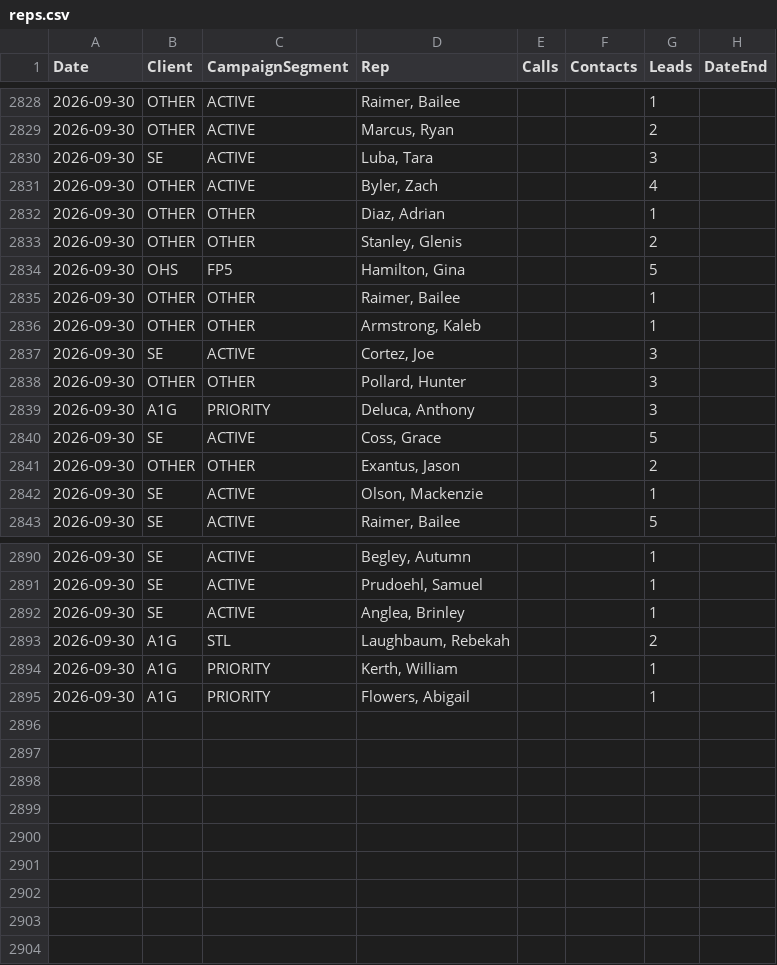
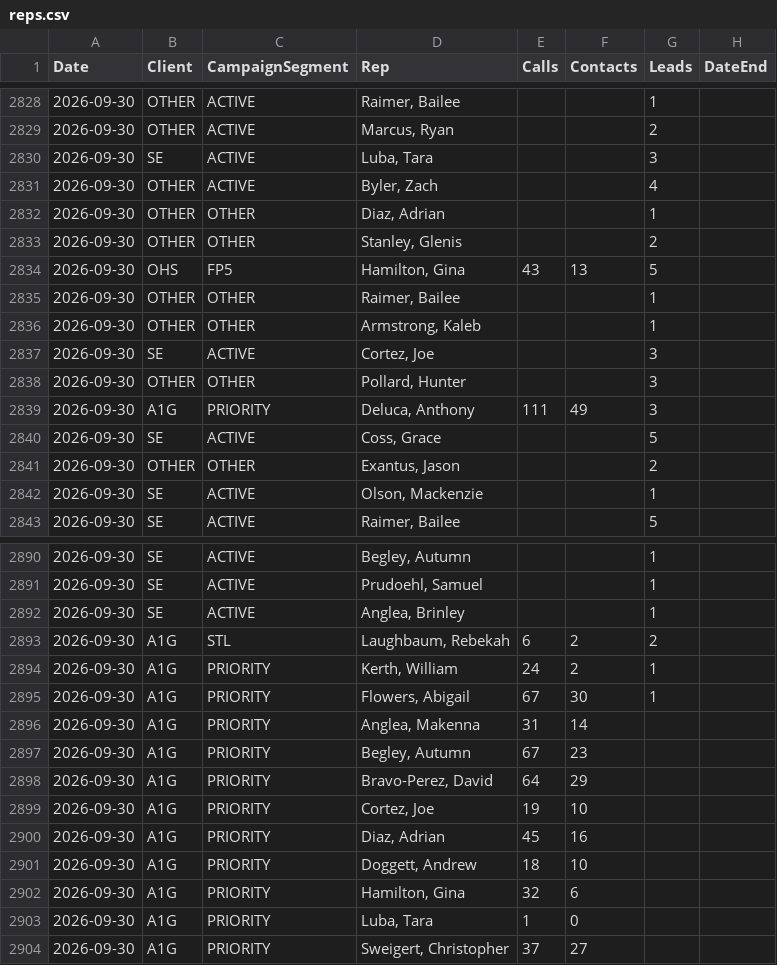
Before and after one commit to elite-call/priority-clients-dash, a CSV file: data/reps.csv, drawn as a sheet; only a part is shown, gaps mark what is left out; the diff covers the shown part only.

Commit message:
reps calls+contacts — 2026-09-30

```diff
--- a/data/reps.csv
+++ b/data/reps.csv
@@ -2833,3 +2833,3 @@ Date,Client,CampaignSegment,Rep,Calls,Contacts,Leads,DateEnd
 2026-09-30,OTHER,OTHER,"Stanley, Glenis",,,2,
-2026-09-30,OHS,FP5,"Hamilton, Gina",,,5,
+2026-09-30,OHS,FP5,"Hamilton, Gina",43,13,5,
 2026-09-30,OTHER,OTHER,"Raimer, Bailee",,,1,
@@ -2838,3 +2838,3 @@ Date,Client,CampaignSegment,Rep,Calls,Contacts,Leads,DateEnd
 2026-09-30,OTHER,OTHER,"Pollard, Hunter",,,3,
-2026-09-30,A1G,PRIORITY,"Deluca, Anthony",,,3,
+2026-09-30,A1G,PRIORITY,"Deluca, Anthony",111,49,3,
 2026-09-30,SE,ACTIVE,"Coss, Grace",,,5,
@@ -2892,4 +2892,13 @@ Date,Client,CampaignSegment,Rep,Calls,Contacts,Leads,DateEnd
 2026-09-30,SE,ACTIVE,"Anglea, Brinley",,,1,
-2026-09-30,A1G,STL,"Laughbaum, Rebekah",,,2,
-2026-09-30,A1G,PRIORITY,"Kerth, William",,,1,
-2026-09-30,A1G,PRIORITY,"Flowers, Abigail",,,1,
+2026-09-30,A1G,STL,"Laughbaum, Rebekah",6,2,2,
+2026-09-30,A1G,PRIORITY,"Kerth, William",24,2,1,
+2026-09-30,A1G,PRIORITY,"Flowers, Abigail",67,30,1,
+2026-09-30,A1G,PRIORITY,"Anglea, Makenna",31,14,,
+2026-09-30,A1G,PRIORITY,"Begley, Autumn",67,23,,
+2026-09-30,A1G,PRIORITY,"Bravo-Perez, David",64,29,,
+2026-09-30,A1G,PRIORITY,"Cortez, Joe",19,10,,
+2026-09-30,A1G,PRIORITY,"Diaz, Adrian",45,16,,
+2026-09-30,A1G,PRIORITY,"Doggett, Andrew",18,10,,
+2026-09-30,A1G,PRIORITY,"Hamilton, Gina",32,6,,
+2026-09-30,A1G,PRIORITY,"Luba, Tara",1,0,,
+2026-09-30,A1G,PRIORITY,"Sweigert, Christopher",37,27,,
```
Also changed, not shown: 34 edited cells elsewhere in this file.
